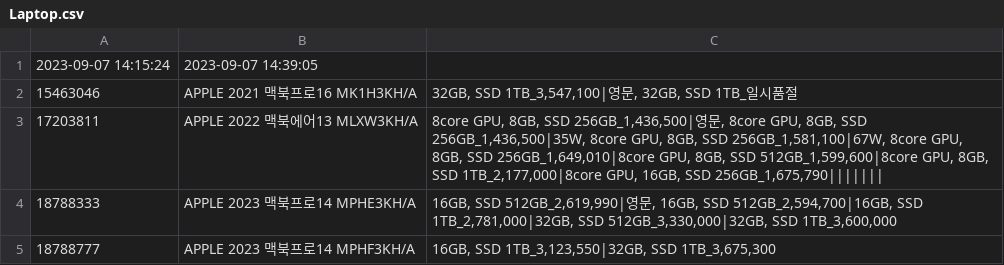
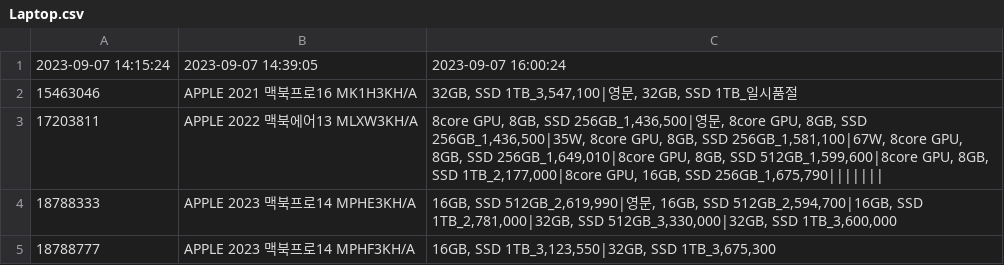
Before and after one commit to hawnble/1, a CSV file: crawl_data/Laptop.csv, drawn as a sheet; only a part is shown.

Commit message:
Bot - Auto Crawl | 2023-09-07 16:00:45

```diff
--- a/crawl_data/Laptop.csv
+++ b/crawl_data/Laptop.csv
@@ -1,2 +1,2 @@
-2023-09-07 14:15:24,2023-09-07 14:39:05
+2023-09-07 14:15:24,2023-09-07 14:39:05,2023-09-07 16:00:24
 15463046,APPLE 2021 맥북프로16 MK1H3KH/A,"32GB, SSD 1TB_3,547,100|영문, 32GB, SSD 1TB_일시품절"
```
